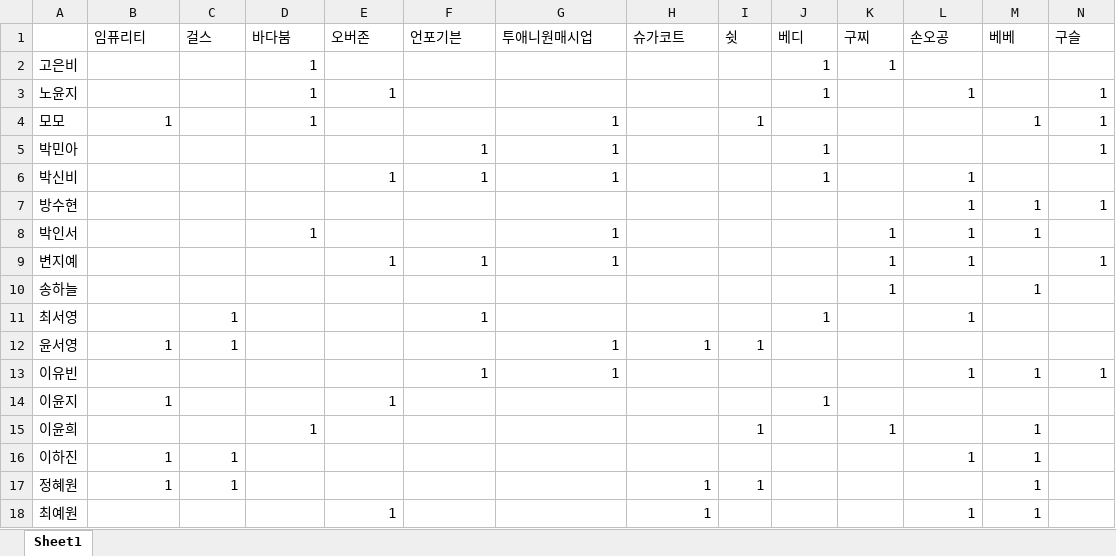
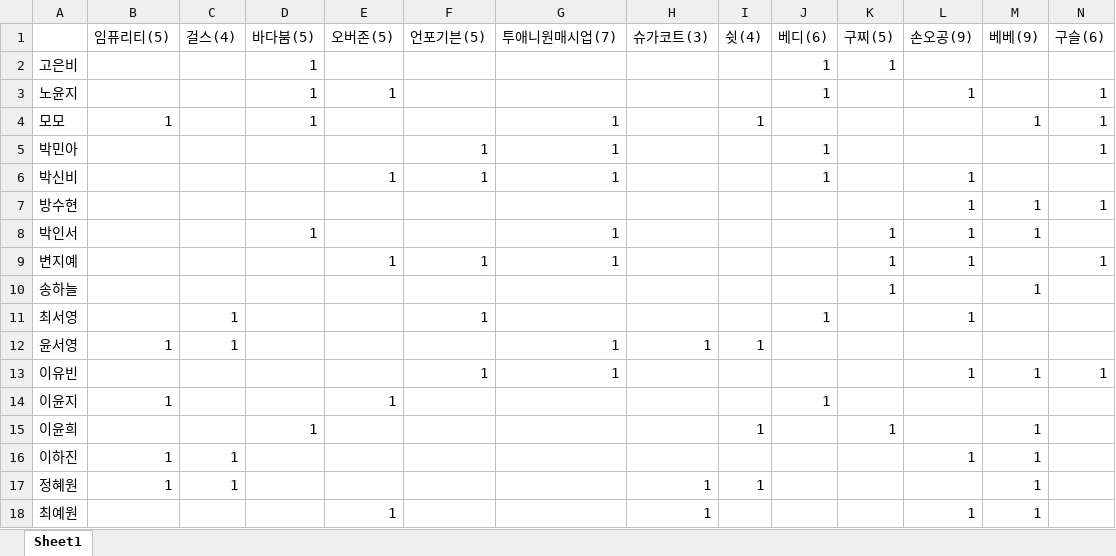
Before and after one commit to choiyebeen/Dance, an Excel workbook: 표.xlsx, sheet Sheet1, drawn as a sheet; only a part is shown; values as stored, in another font and other column widths than the file's, no borders; removed rows and columns are numbered as before the commit, all else as after; rows hold the shown columns only; the diff names each change by its address in the sheet, - before the commit and + after, or states it on an @@ line.

```diff
--- a/표.xlsx (sheet Sheet1)
+++ b/표.xlsx (sheet Sheet1)
-row 1:  | 임퓨리티 | 걸스 | 바다붐 | 오버존 | 언포기븐 | 투애니원매시업 | 슈가코트 | 쉿 | 베디 | 구찌 | 손오공 | 베베 | 구슬
+row 1:  | 임퓨리티(5) | 걸스(4) | 바다붐(5) | 오버존(5) | 언포기븐(5) | 투애니원매시업(7) | 슈가코트(3) | 쉿(4) | 베디(6) | 구찌(5) | 손오공(9) | 베베(9) | 구슬(6)
```
Also changed, not shown: 2 other files.
